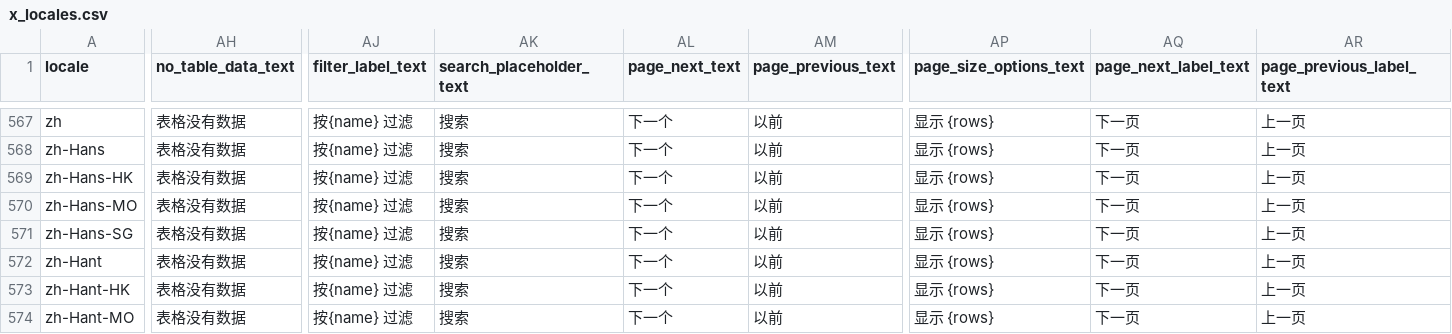
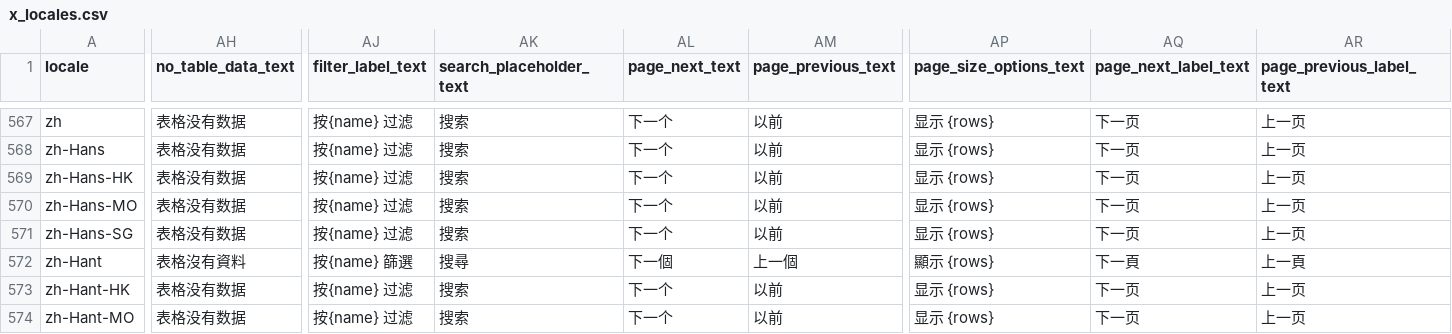
Before and after one commit to posit-dev/great-tables, a CSV file: great_tables/data/x_locales.csv, drawn as a sheet; only a part is shown, gaps mark what is left out; the diff covers the shown part only; the diff names each change by its address in the sheet, - before the commit and + after, or states it on an @@ line.

Commit message:
Update x_locales.csv

```diff
--- a/great_tables/data/x_locales.csv
+++ b/great_tables/data/x_locales.csv
-AH572 (no_table_data_text): 表格没有数据
+AH572 (no_table_data_text): 表格沒有資料
-AJ572 (filter_label_text): 按{name} 过滤
+AJ572 (filter_label_text): 按{name} 篩選
-AK572 (search_placeholder_text): 搜索
+AK572 (search_placeholder_text): 搜尋
-AL572 (page_next_text): 下一个
+AL572 (page_next_text): 下一個
-AM572 (page_previous_text): 以前
+AM572 (page_previous_text): 上一個
-AP572 (page_size_options_text): 显示 {rows}
+AP572 (page_size_options_text): 顯示 {rows}
-AQ572 (page_next_label_text): 下一页
+AQ572 (page_next_label_text): 下一頁
-AR572 (page_previous_label_text): 上一页
+AR572 (page_previous_label_text): 上一頁
```
Also changed, not shown: 3 edited cells elsewhere in this file.
